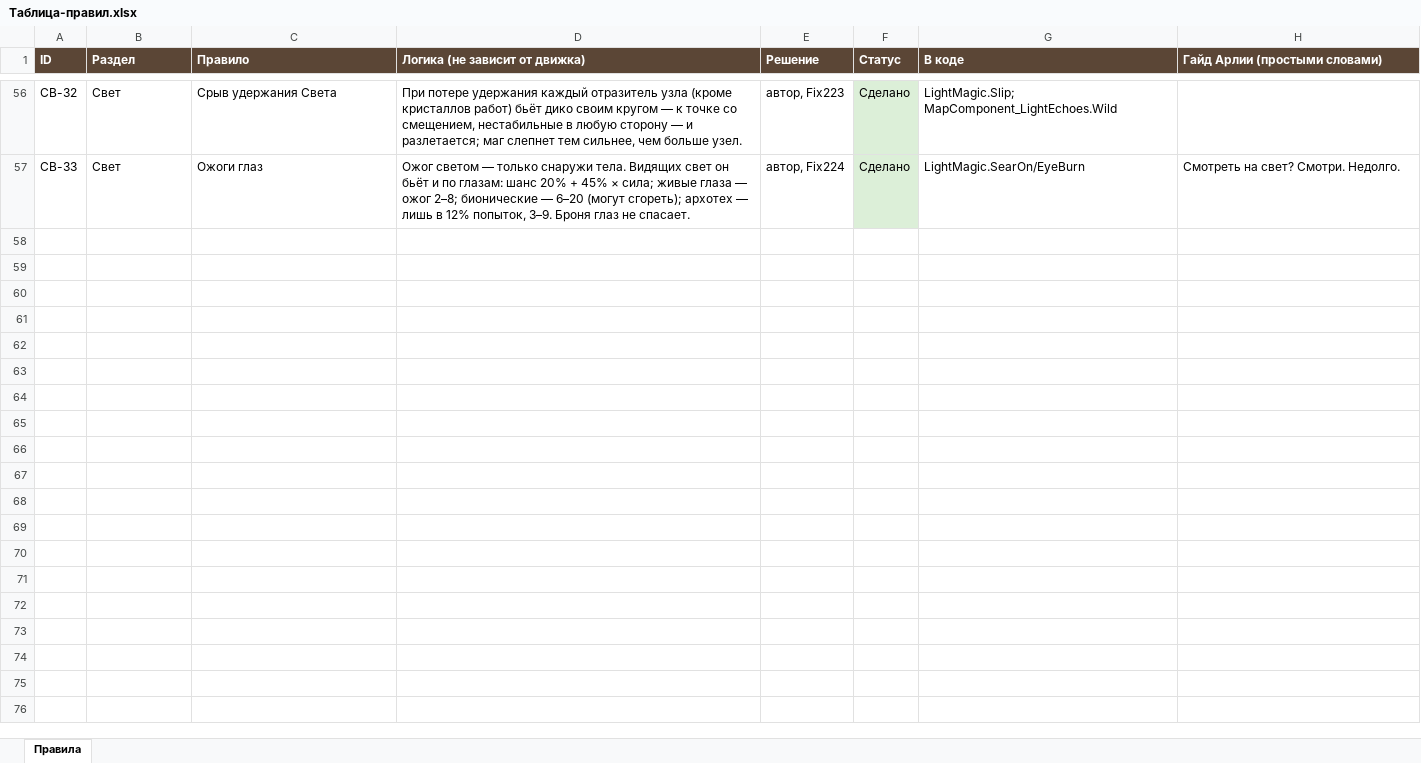
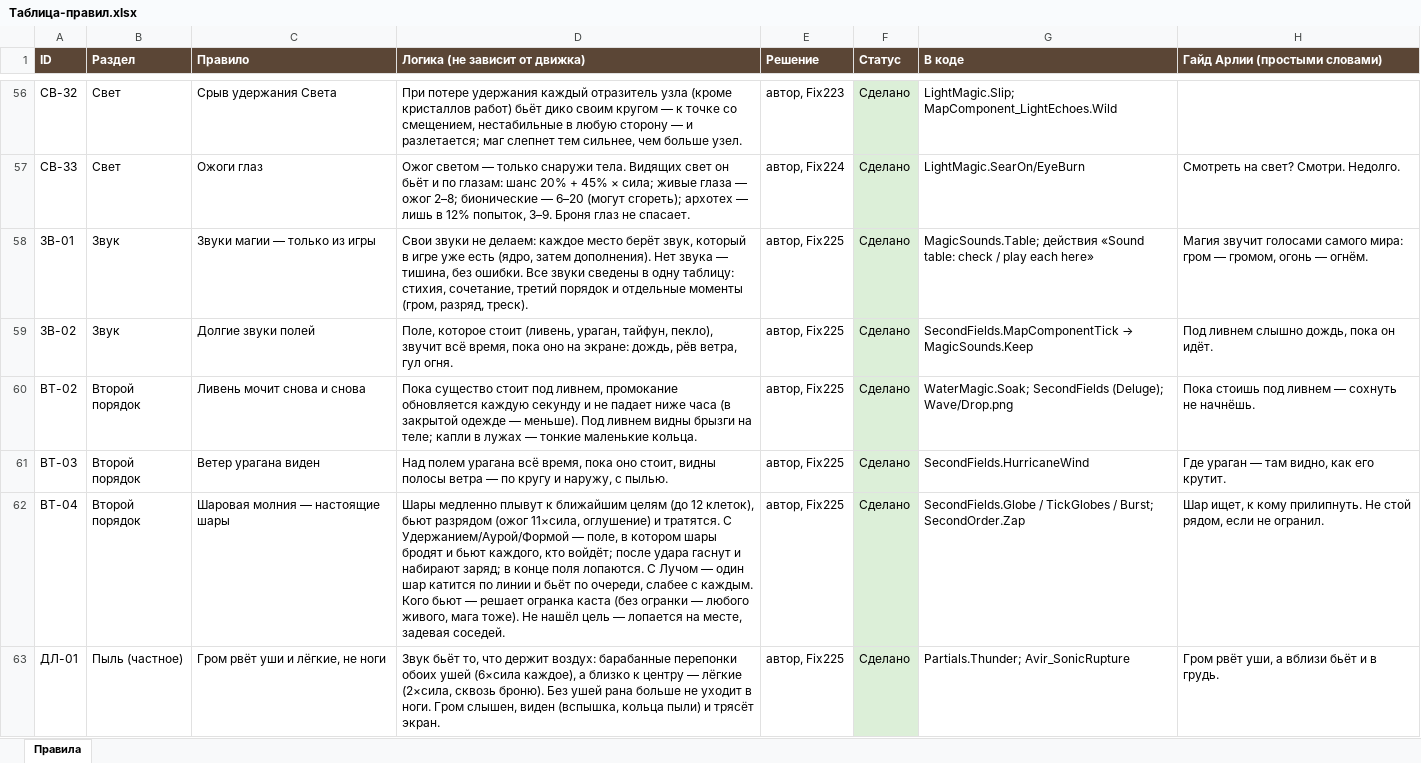
Before and after one commit to SedesNoctis/Claule-Work, an Excel workbook: Docs-Word/Таблица-правил.xlsx, sheet Правила, drawn as a sheet; only a part is shown, gaps mark what is left out; values as stored, in another font and other column widths than the file's, no borders; the diff names each change by its address in the sheet, - before the commit and + after, or states it on an @@ line.

```diff
--- a/Docs-Word/Таблица-правил.xlsx (sheet Правила)
+++ b/Docs-Word/Таблица-правил.xlsx (sheet Правила)
+row 58: ЗВ-01 | Звук | Звуки магии — только из игры | Свои звуки не делаем: каждое место берёт звук, который в игре уже есть (ядро, затем дополнения). Нет звука — тишина, без ошибки. Все звуки сведены в одну таблицу: стихия, сочетание, третий порядок и отдельные моменты (гром, разряд, треск). | автор, Fix225 | Сделано | MagicSounds.Table; действия «Sound table: check / play each here» | Магия звучит голосами самого мира: гром — громом, огонь — огнём.
+row 59: ЗВ-02 | Звук | Долгие звуки полей | Поле, которое стоит (ливень, ураган, тайфун, пекло), звучит всё время, пока оно на экране: дождь, рёв ветра, гул огня. | автор, Fix225 | Сделано | SecondFields.MapComponentTick → MagicSounds.Keep | Под ливнем слышно дождь, пока он идёт.
+row 60: ВТ-02 | Второй порядок | Ливень мочит снова и снова | Пока существо стоит под ливнем, промокание обновляется каждую секунду и не падает ниже часа (в закрытой одежде — меньше). Под ливнем видны брызги на теле; капли в лужах — тонкие маленькие кольца. | автор, Fix225 | Сделано | WaterMagic.Soak; SecondFields (Deluge); Wave/Drop.png | Пока стоишь под ливнем — сохнуть не начнёшь.
+row 61: ВТ-03 | Второй порядок | Ветер урагана виден | Над полем урагана всё время, пока оно стоит, видны полосы ветра — по кругу и наружу, с пылью. | автор, Fix225 | Сделано | SecondFields.HurricaneWind | Где ураган — там видно, как его крутит.
+row 62: ВТ-04 | Второй порядок | Шаровая молния — настоящие шары | Шары медленно плывут к ближайшим целям (до 12 клеток), бьют разрядом (ожог 11×сила, оглушение) и тратятся. С Удержанием/Аурой/Формой — поле, в котором шары бродят и бьют каждого, кто войдёт; после удара гаснут и набирают заряд; в конце поля лопаются. С Лучом — один шар катится по линии и бьёт по очереди, слабее с каждым. Кого бьют — решает огранка каста (без огранки — любого живого, мага тоже). Не нашёл цель — лопается на месте, задевая соседей. | автор, Fix225 | Сделано | SecondFields.Globe / TickGlobes / Burst; SecondOrder.Zap | Шар ищет, к кому прилипнуть. Не стой рядом, если не огранил.
+row 63: ДЛ-01 | Пыль (частное) | Гром рвёт уши и лёгкие, не ноги | Звук бьёт то, что держит воздух: барабанные перепонки обоих ушей (6×сила каждое), а близко к центру — лёгкие (2×сила, сквозь броню). Без ушей рана больше не уходит в ноги. Гром слышен, виден (вспышка, кольца пыли) и трясёт экран. | автор, Fix225 | Сделано | Partials.Thunder; Avir_SonicRupture | Гром рвёт уши, а вблизи бьёт и в грудь.
```
Also changed, not shown: 38 other files.
